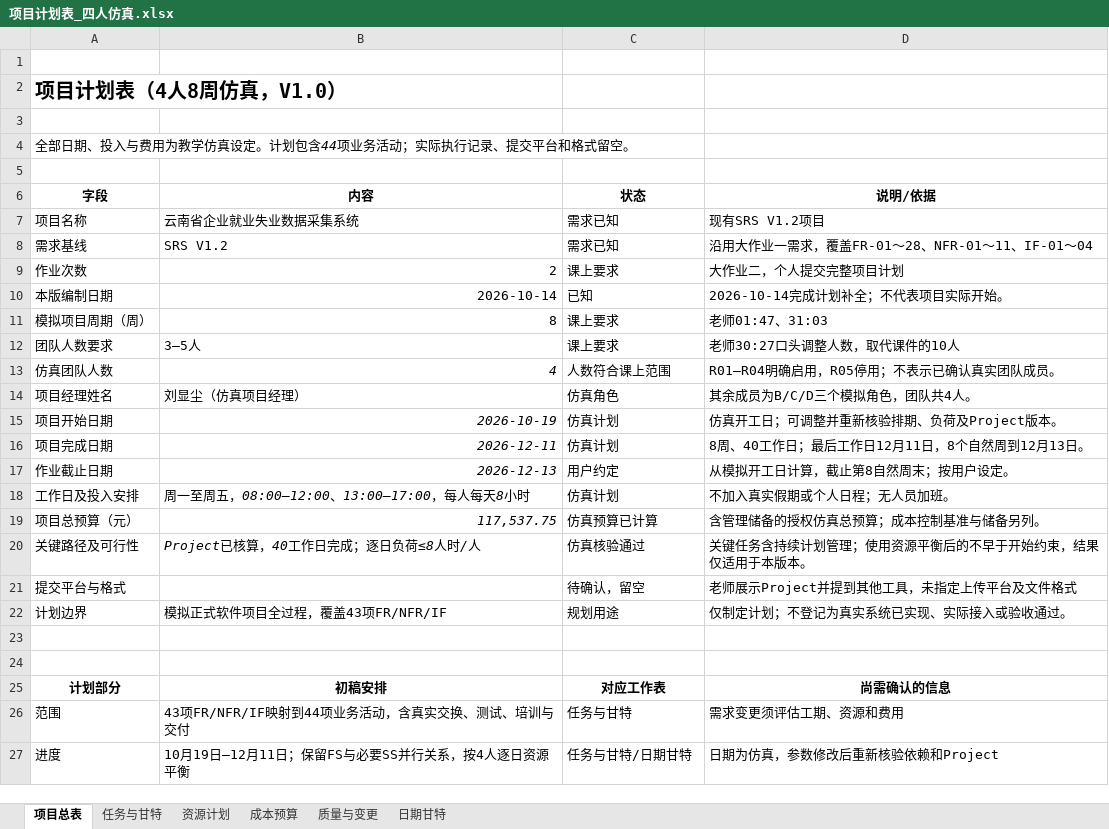
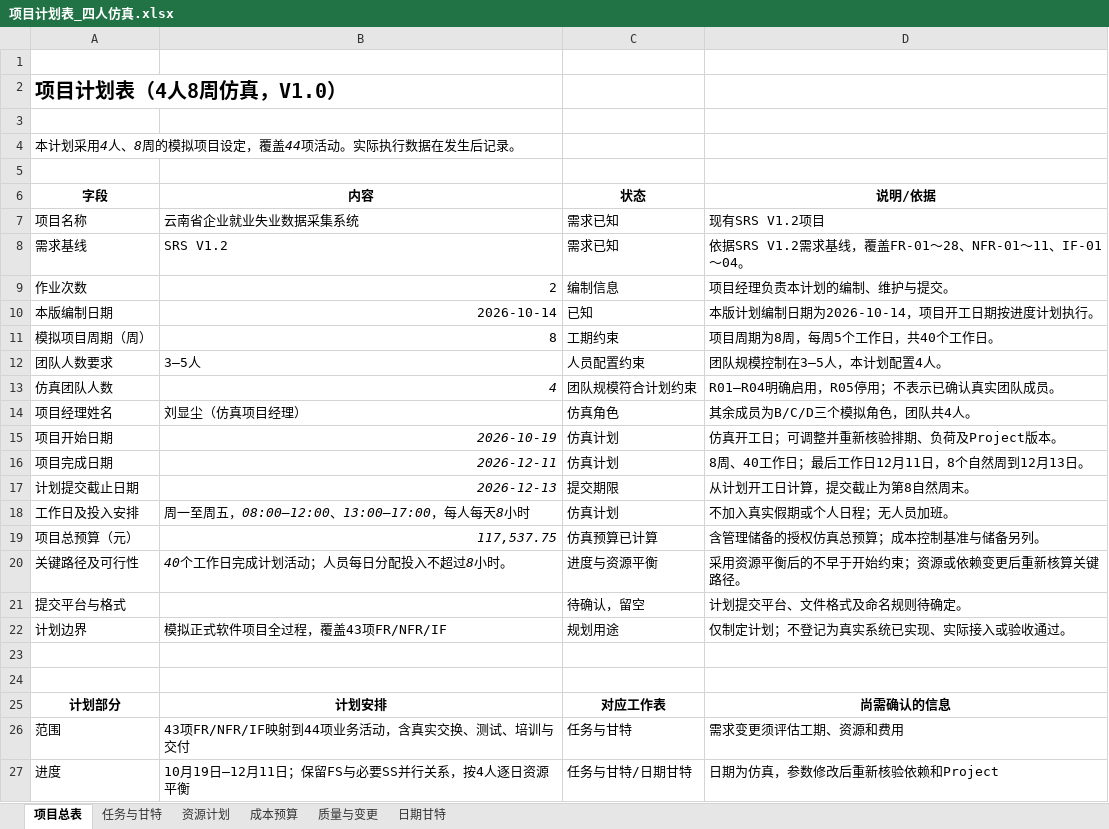
Before and after one commit to heguangV/yunnan-employment-monitoring-srs, an Excel workbook: 项目计划/提交文件/项目计划表_四人仿真.xlsx, sheet 项目总表, drawn as a sheet; only a part is shown; values as stored, in another font and other column widths than the file's, no borders; removed rows and columns are numbered as before the commit, all else as after; the diff covers the shown part only; the diff names each change by its address in the sheet, - before the commit and + after, or states it on an @@ line.

```diff
--- a/项目计划/提交文件/项目计划表_四人仿真.xlsx (sheet 项目总表)
+++ b/项目计划/提交文件/项目计划表_四人仿真.xlsx (sheet 项目总表)
-A4 (字段): 全部日期、投入与费用为教学仿真设定。计划包含44项业务活动；实际执行记录、提交平台和格式留空。
+A4 (字段): 本计划采用4人、8周的模拟项目设定，覆盖44项活动。实际执行数据在发生后记录。
-D8 (说明/依据): 沿用大作业一需求，覆盖FR-01～28、NFR-01～11、IF-01～04
+D8 (说明/依据): 依据SRS V1.2需求基线，覆盖FR-01～28、NFR-01～11、IF-01～04。
-C9 (状态): 课上要求
+C9 (状态): 编制信息
-D9 (说明/依据): 大作业二，个人提交完整项目计划
+D9 (说明/依据): 项目经理负责本计划的编制、维护与提交。
-D10 (说明/依据): 2026-10-14完成计划补全；不代表项目实际开始。
+D10 (说明/依据): 本版计划编制日期为2026-10-14，项目开工日期按进度计划执行。
-C11 (状态): 课上要求
+C11 (状态): 工期约束
-D11 (说明/依据): 老师01:47、31:03
+D11 (说明/依据): 项目周期为8周，每周5个工作日，共40个工作日。
-C12 (状态): 课上要求
+C12 (状态): 人员配置约束
-D12 (说明/依据): 老师30:27口头调整人数，取代课件的10人
+D12 (说明/依据): 团队规模控制在3–5人，本计划配置4人。
-C13 (状态): 人数符合课上范围
+C13 (状态): 团队规模符合计划约束
-row 17: 作业截止日期 | 2026-12-13 | 用户约定 | 从模拟开工日计算，截止第8自然周末；按用户设定。
+row 17: 计划提交截止日期 | 2026-12-13 | 提交期限 | 从计划开工日计算，提交截止为第8自然周末。
-B20 (内容): Project已核算，40工作日完成；逐日负荷≤8人时/人
+B20 (内容): 40个工作日完成计划活动；人员每日分配投入不超过8小时。
-C20 (状态): 仿真核验通过
+C20 (状态): 进度与资源平衡
-D20 (说明/依据): 关键任务含持续计划管理；使用资源平衡后的不早于开始约束，结果仅适用于本版本。
+D20 (说明/依据): 采用资源平衡后的不早于开始约束；资源或依赖变更后重新核算关键路径。
-D21 (说明/依据): 老师展示Project并提到其他工具，未指定上传平台及文件格式
+D21 (说明/依据): 计划提交平台、文件格式及命名规则待确定。
-B25 (内容): 初稿安排
+B25 (内容): 计划安排
```
Also changed, not shown: 4 added rows, 4 removed rows and 6 edited cells elsewhere in this sheet, sheet 质量与变更, sheet 成本预算, sheet 任务与甘特, 2 other files.
